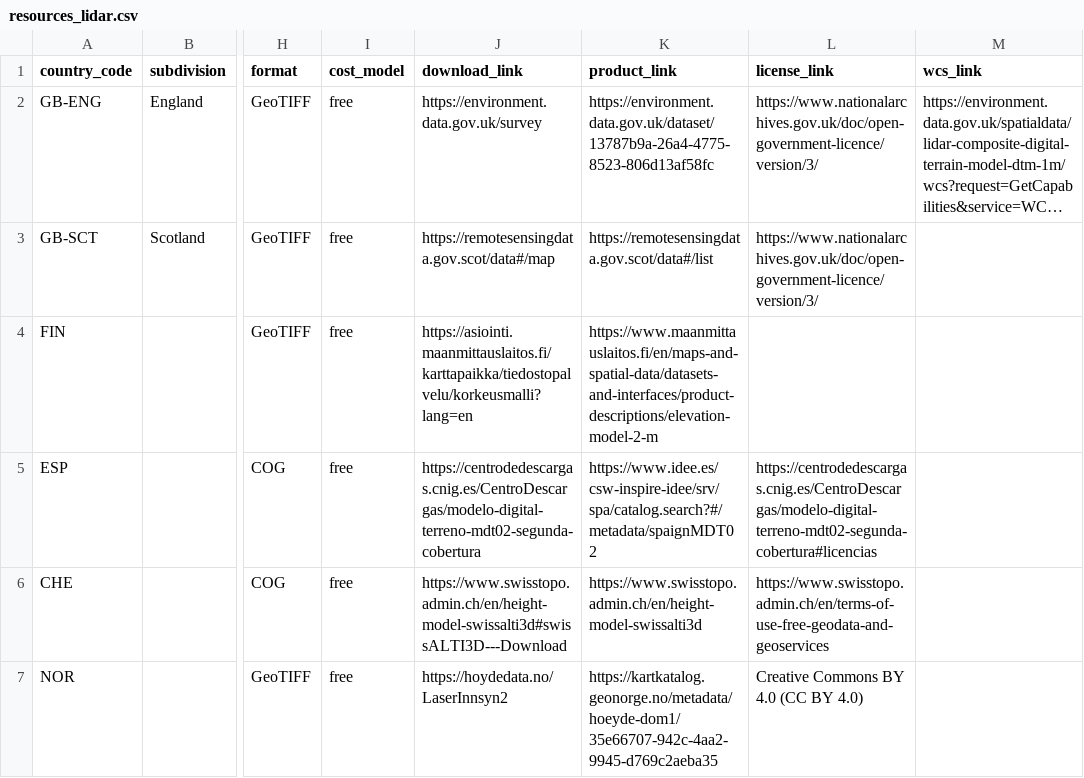
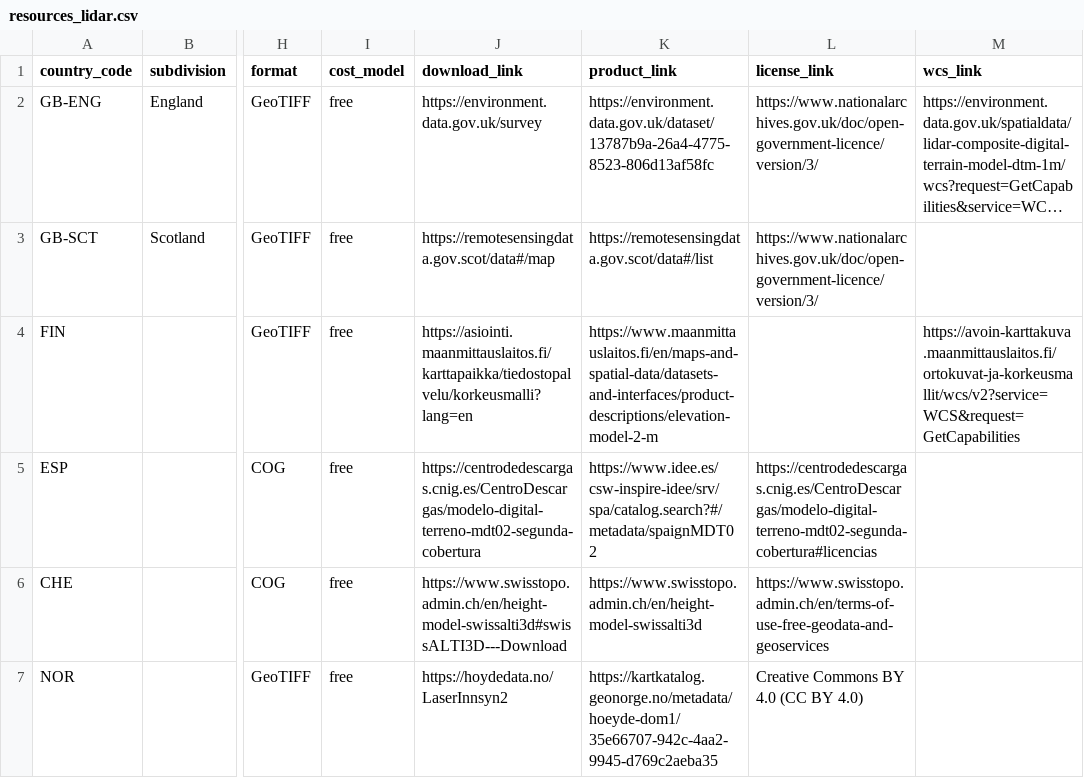
Before and after one commit to Xenotech81/dem-world.com, a CSV file: qgis/resources_lidar.csv, drawn as a sheet; only a part is shown, gaps mark what is left out; long unchanged cells end in …; the diff names each change by its address in the sheet, - before the commit and + after, or states it on an @@ line.

Commit message:
Add WCS server link to Finnland
The server is free, but requires an API key

```diff
--- a/qgis/resources_lidar.csv
+++ b/qgis/resources_lidar.csv
-M4 (wcs_link): (empty)
+M4 (wcs_link): https://avoin-karttakuva.maanmittauslaitos.fi/ortokuvat-ja-korkeusmallit/wcs/v2?service=WCS&request=GetCapabilities
```
